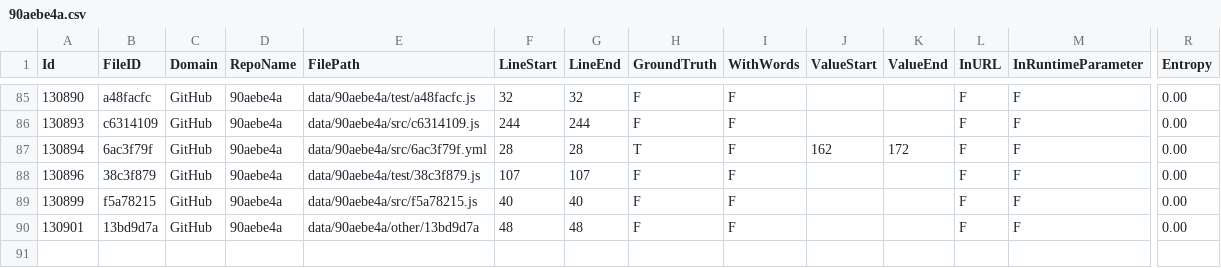
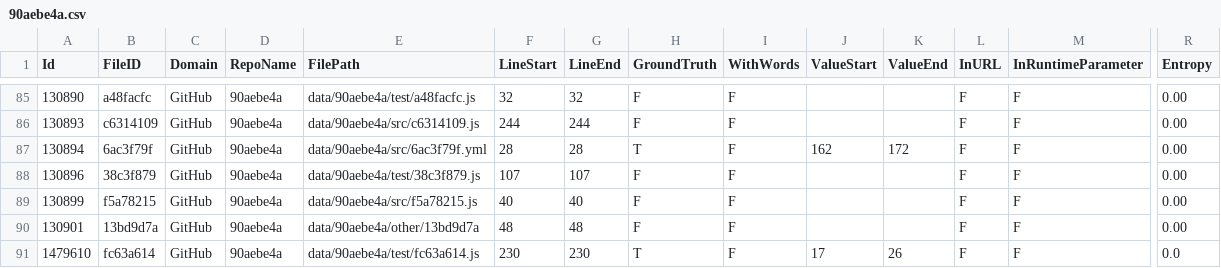
Before and after one commit to Samsung/CredData, a CSV file: meta/90aebe4a.csv, drawn as a sheet; only a part is shown, gaps mark what is left out; rows hold the shown columns only; the diff names each change by its address in the sheet, - before the commit and + after, or states it on an @@ line.

```diff
--- a/meta/90aebe4a.csv
+++ b/meta/90aebe4a.csv
+row 91: 1479610 | fc63a614 | GitHub | 90aebe4a | data/90aebe4a/test/fc63a614.js | 230 | 230 | T | F | 17 | 26 | F | F | 0.0
```
Also changed, not shown: meta/0436af4a.csv, meta/0f133e09.csv, 12 other files.
